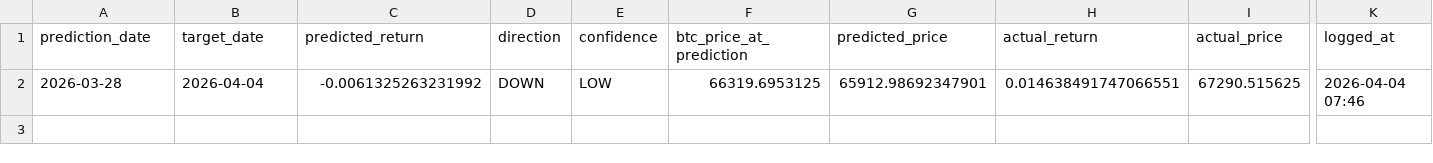
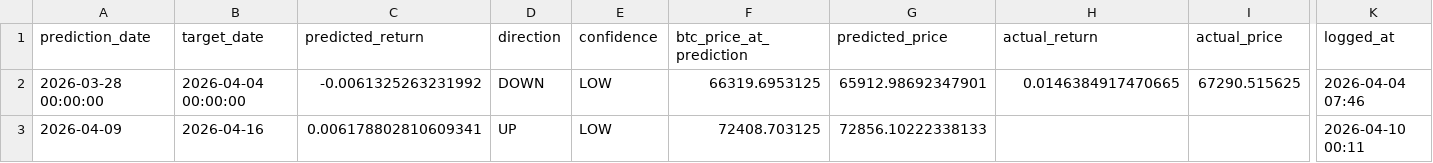
Before and after one commit to Marc-Seger/bitcoin-price-predictor-v2, a CSV file: app/data/trade_log.csv, drawn as a sheet; only a part is shown, gaps mark what is left out; rows hold the shown columns only; the diff names each change by its address in the sheet, - before the commit and + after, or states it on an @@ line.

Commit message:
Fix forecast showing stale March 28 date
- patch Close_BTC NaN on 2026-03-29 (caused %K/%D stochastic to be NaN
  for all subsequent rows, forcing get_latest_features to return Mar 28)
- recompute all features on full dataset
- add ffill in get_latest_features so on-chain lag (CoinMetrics 1-2d)
  never blocks predictions
- update ETF flows headers to reduce 403 blocks from GitHub Actions IPs
- retrain production model on patched data
- log Apr 9 prediction to trade_log

```diff
--- a/app/data/trade_log.csv
+++ b/app/data/trade_log.csv
-A2 (prediction_date): 2026-03-28
+A2 (prediction_date): 2026-03-28 00:00:00
-B2 (target_date): 2026-04-04
+B2 (target_date): 2026-04-04 00:00:00
-H2 (actual_return): 0.014638491747066551
+H2 (actual_return): 0.0146384917470665
+row 3: 2026-04-09 | 2026-04-16 | 0.006178802810609341 | UP | LOW | 72408.703125 | 72856.10222338133 |  |  | 2026-04-10 00:11
```
Also changed, not shown: 3 other files.
